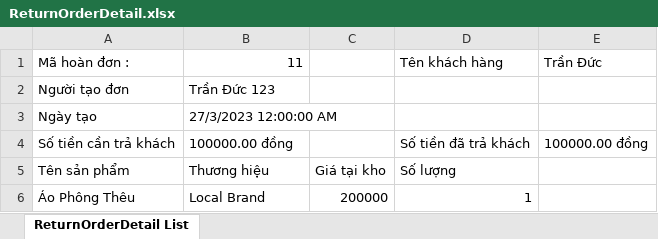
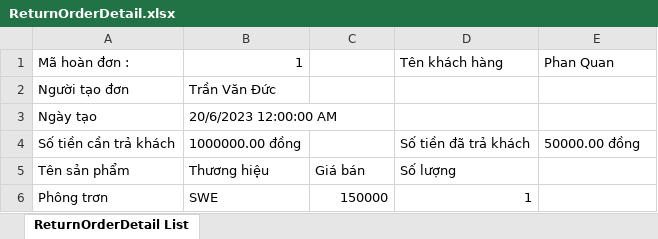
Before and after one commit to ductv30501/WahoManager, an Excel workbook: WahoClient/wwwroot/ReturnOrderDetail.xlsx, sheet ReturnOrderDetail List, drawn as a sheet; values as stored, in another font and other column widths than the file's, no borders; removed rows and columns are numbered as before the commit, all else as after; the diff names each change by its address in the sheet, - before the commit and + after, or states it on an @@ line.

```diff
--- a/WahoClient/wwwroot/ReturnOrderDetail.xlsx (sheet ReturnOrderDetail List)
+++ b/WahoClient/wwwroot/ReturnOrderDetail.xlsx (sheet ReturnOrderDetail List)
-B1: 11
+B1: 1
-E1: Trần Đức
+E1: Phan Quan
-B2: Trần Đức 123
+B2: Trần Văn Đức
-B3: 27/3/2023 12:00:00 AM
+B3: 20/6/2023 12:00:00 AM
-B4: 100000.00 đồng
+B4: 1000000.00 đồng
-E4: 100000.00 đồng
+E4: 50000.00 đồng
-C5: Giá tại kho
+C5: Giá bán
-row 6: Áo Phông Thêu | Local Brand | 200000 | 1
+row 6: Phông trơn | SWE | 150000 | 1
```
Also changed, not shown: WahoClient/wwwroot/InventoryDetail.xlsx, WahoClient/wwwroot/OrderDetail.xlsx, 2 other files.
